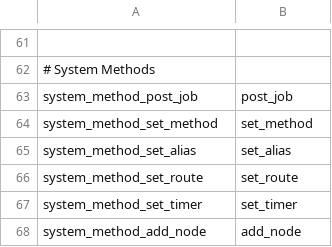
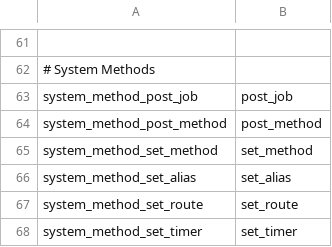
Before and after one commit to cybergarage/round, a CSV file: const/constants.csv, drawn as a sheet; only a part is shown, gaps mark what is left out; the shorter side is filled out with more unchanged rows; the diff names each change by its address in the sheet, - before the commit and + after, or states it on an @@ line.

Commit message:
* Added post_method.

```diff
--- a/const/constants.csv
+++ b/const/constants.csv
+row 64: system_method_post_method | post_method
```
Also changed, not shown: 1 other file.
